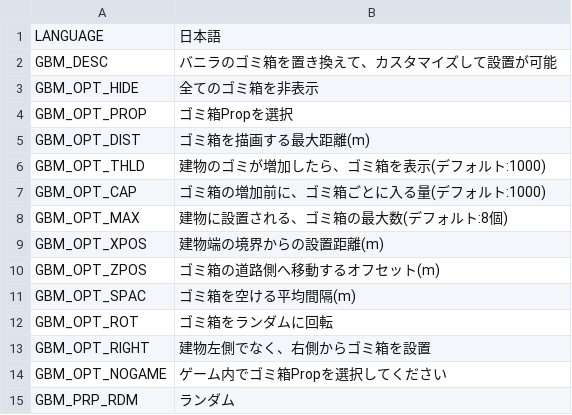
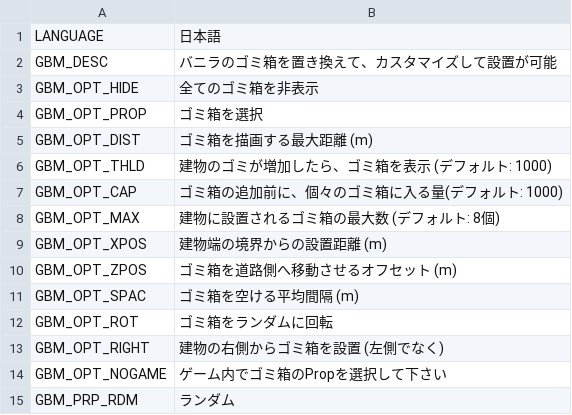
Before and after one commit to algernon-A/GarbageBinManager, a CSV file: Translations/ja-JP.csv, drawn as a sheet; the diff names each change by its address in the sheet, - before the commit and + after, or states it on an @@ line.

Commit message:
Update translations.

```diff
--- a/Translations/ja-JP.csv
+++ b/Translations/ja-JP.csv
-B4: ゴミ箱Propを選択
+B4: ゴミ箱を選択
-B5: ゴミ箱を描画する最大距離(m)
+B5: ゴミ箱を描画する最大距離 (m)
-B6: 建物のゴミが増加したら、ゴミ箱を表示(デフォルト:1000)
+B6: 建物のゴミが増加したら、ゴミ箱を表示 (デフォルト: 1000)
-B7: ゴミ箱の増加前に、ゴミ箱ごとに入る量(デフォルト:1000)
+B7: ゴミ箱の追加前に、個々のゴミ箱に入る量(デフォルト: 1000)
-B8: 建物に設置される、ゴミ箱の最大数(デフォルト:8個)
+B8: 建物に設置されるゴミ箱の最大数 (デフォルト: 8個)
-B9: 建物端の境界からの設置距離(m)
+B9: 建物端の境界からの設置距離 (m)
-B10: ゴミ箱の道路側へ移動するオフセット(m)
+B10: ゴミ箱を道路側へ移動させるオフセット (m)
-B11: ゴミ箱を空ける平均間隔(m)
+B11: ゴミ箱を空ける平均間隔 (m)
-B13: 建物左側でなく、右側からゴミ箱を設置
+B13: 建物の右側からゴミ箱を設置 (左側でなく)
-B14: ゲーム内でゴミ箱Propを選択してください
+B14: ゲーム内でゴミ箱のPropを選択して下さい
```
Also changed, not shown: Translations/ru-RU.csv, Translations/zh-CN.csv, 2 other files.
